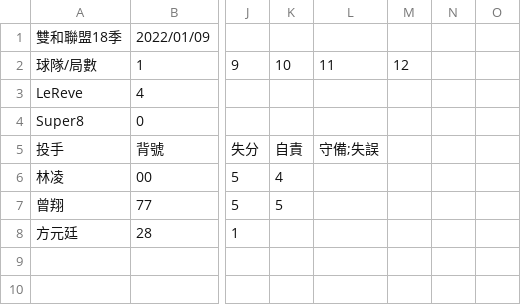
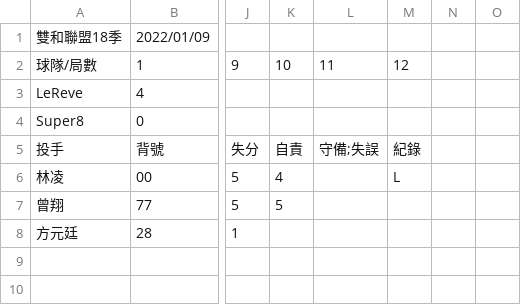
Before and after one commit to super8baseball/super8baseball.github.io, a CSV file: public/resources/20220109-LeReve.csv, drawn as a sheet; only a part is shown, gaps mark what is left out; the diff names each change by its address in the sheet, - before the commit and + after, or states it on an @@ line.

```diff
--- a/public/resources/20220109-LeReve.csv
+++ b/public/resources/20220109-LeReve.csv
-M5: (empty)
+M5: 紀錄
-M6: (empty)
+M6: L
```
Also changed, not shown: public/resources/20220320-勝利海鷗.csv, public/resources/20220417-勝利海鷗.csv, 7 other files.
